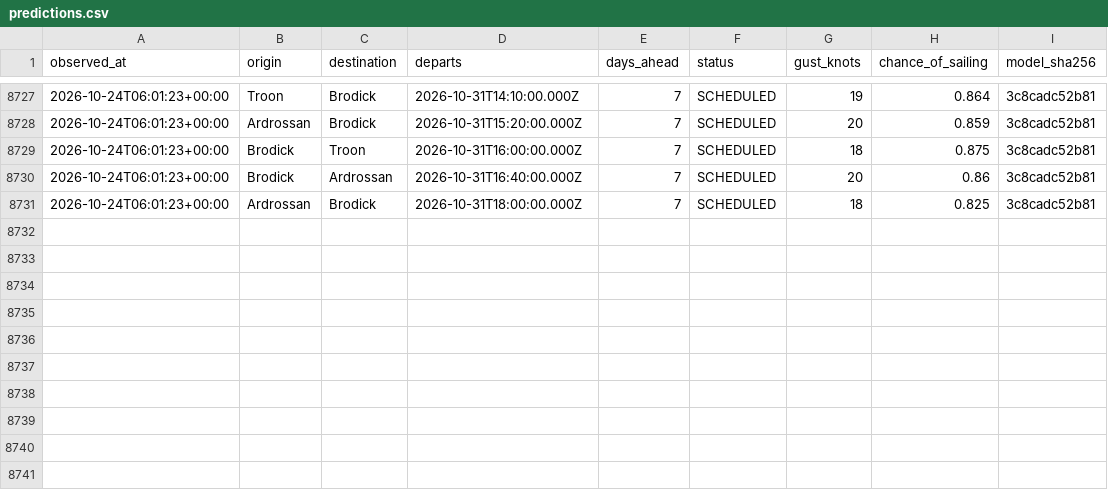
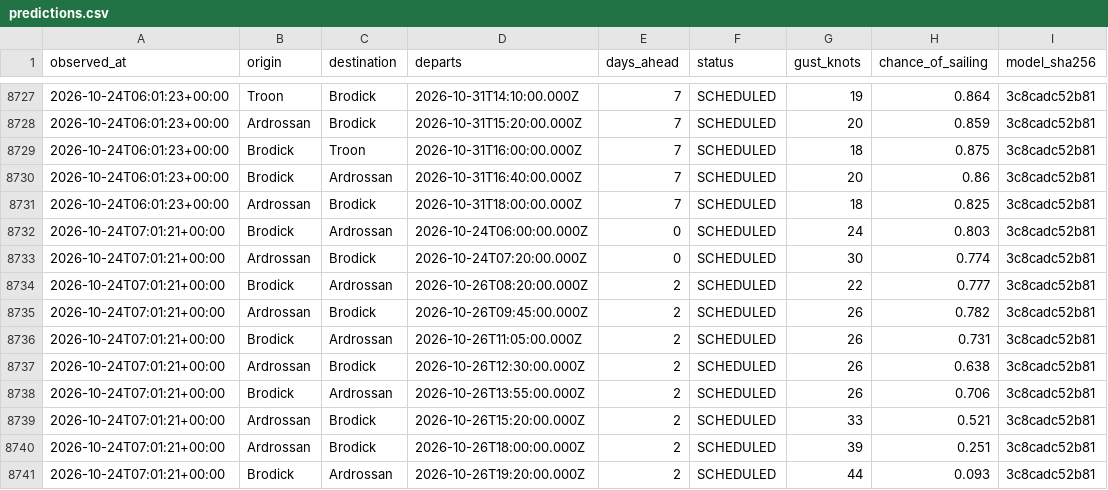
Before and after one commit to SamKelsey/ferry-predictor, a CSV file: predictions.csv, drawn as a sheet; only a part is shown, gaps mark what is left out.

```diff
--- a/predictions.csv
+++ b/predictions.csv
@@ -8731 +8731,11 @@ observed_at,origin,destination,departs,days_ahead,status,gust_knots,chance_of_sa
 2026-10-24T06:01:23+00:00,Ardrossan,Brodick,2026-10-31T18:00:00.000Z,7,SCHEDULED,18,0.825,3c8cadc52b81
+2026-10-24T07:01:21+00:00,Brodick,Ardrossan,2026-10-24T06:00:00.000Z,0,SCHEDULED,24,0.803,3c8cadc52b81
+2026-10-24T07:01:21+00:00,Ardrossan,Brodick,2026-10-24T07:20:00.000Z,0,SCHEDULED,30,0.774,3c8cadc52b81
+2026-10-24T07:01:21+00:00,Brodick,Ardrossan,2026-10-26T08:20:00.000Z,2,SCHEDULED,22,0.777,3c8cadc52b81
+2026-10-24T07:01:21+00:00,Ardrossan,Brodick,2026-10-26T09:45:00.000Z,2,SCHEDULED,26,0.782,3c8cadc52b81
+2026-10-24T07:01:21+00:00,Brodick,Ardrossan,2026-10-26T11:05:00.000Z,2,SCHEDULED,26,0.731,3c8cadc52b81
+2026-10-24T07:01:21+00:00,Ardrossan,Brodick,2026-10-26T12:30:00.000Z,2,SCHEDULED,26,0.638,3c8cadc52b81
+2026-10-24T07:01:21+00:00,Brodick,Ardrossan,2026-10-26T13:55:00.000Z,2,SCHEDULED,26,0.706,3c8cadc52b81
+2026-10-24T07:01:21+00:00,Ardrossan,Brodick,2026-10-26T15:20:00.000Z,2,SCHEDULED,33,0.521,3c8cadc52b81
+2026-10-24T07:01:21+00:00,Ardrossan,Brodick,2026-10-26T18:00:00.000Z,2,SCHEDULED,39,0.251,3c8cadc52b81
+2026-10-24T07:01:21+00:00,Brodick,Ardrossan,2026-10-26T19:20:00.000Z,2,SCHEDULED,44,0.093,3c8cadc52b81
```
